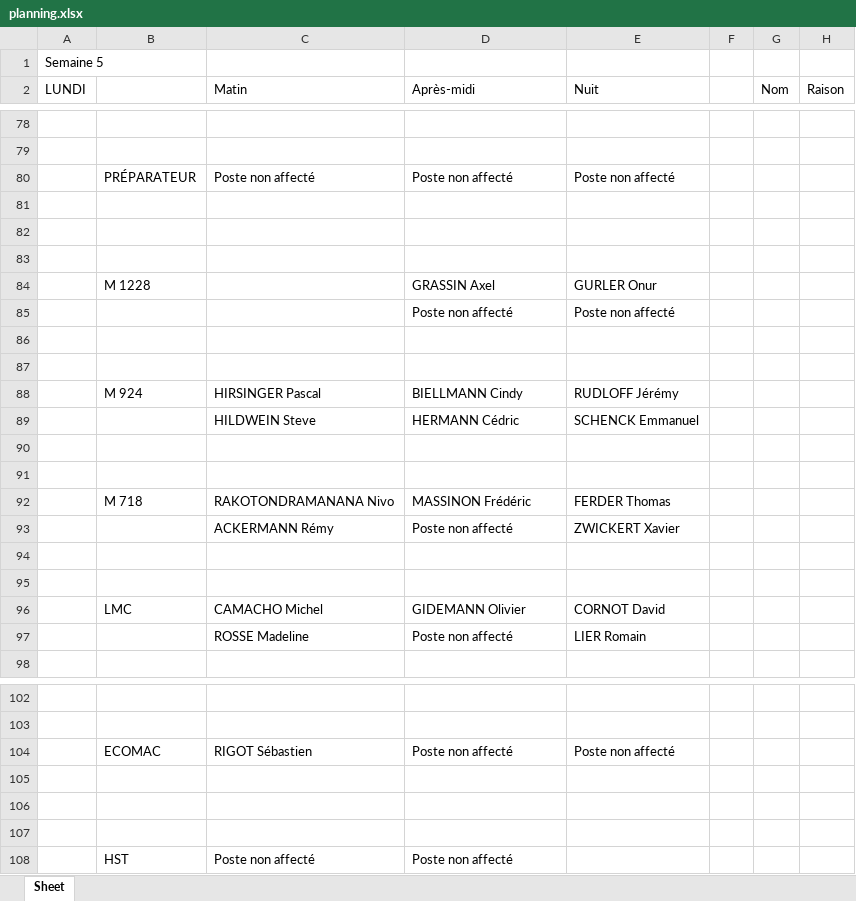
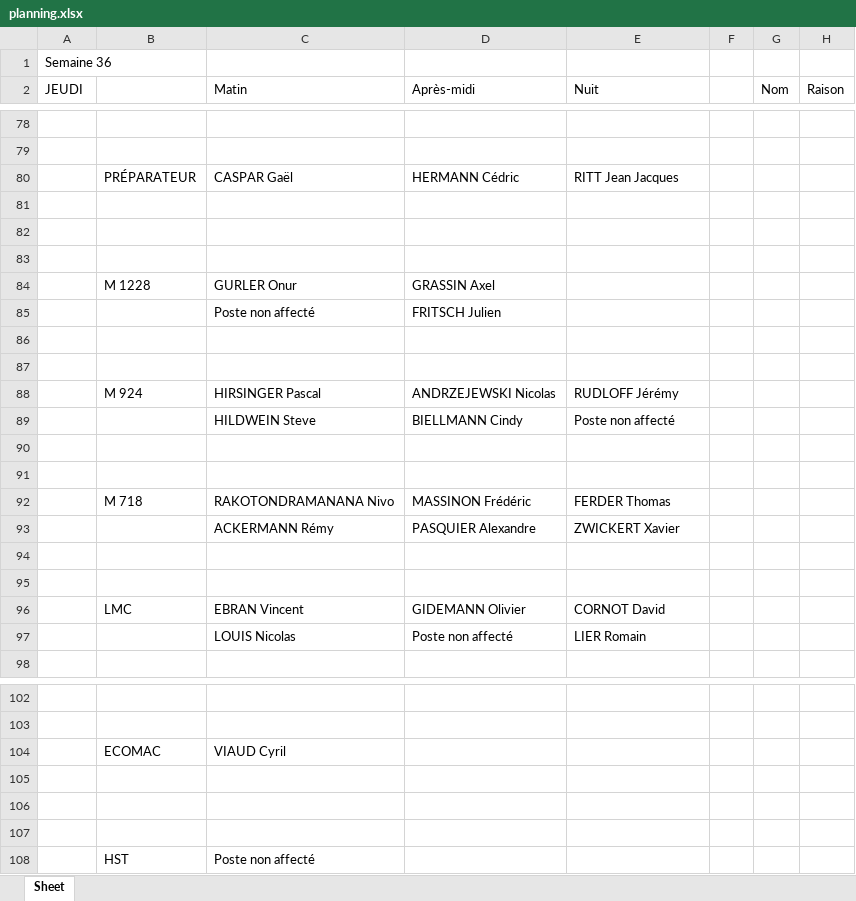
Before and after one commit to TisaneFruitRouge/dssmith-planning, an Excel workbook: planning/static/excel/planning.xlsx, sheet Sheet, drawn as a sheet; only a part is shown, gaps mark what is left out; values as stored, in another font and other column widths than the file's, no cell formats; removed rows and columns are numbered as before the commit, all else as after; the diff covers the shown part only; the diff names each change by its address in the sheet, - before the commit and + after, or states it on an @@ line.

```diff
--- a/planning/static/excel/planning.xlsx (sheet Sheet)
+++ b/planning/static/excel/planning.xlsx (sheet Sheet)
-A1 (JEUDI): Semaine 5
+A1 (JEUDI): Semaine 36
-A2: LUNDI
+A2: JEUDI
-row 80:  | PRÉPARATEUR | Poste non affecté | Poste non affecté | Poste non affecté
+row 80:  | PRÉPARATEUR | CASPAR Gaël | HERMANN Cédric | RITT Jean Jacques
-C84 (Matin): (empty)
+C84 (Matin): GURLER Onur
-E84 (Nuit): GURLER Onur
+E84 (Nuit): (empty)
-row 85:  |  |  | Poste non affecté | Poste non affecté
+row 85:  |  | Poste non affecté | FRITSCH Julien
-D88 (Après-midi): BIELLMANN Cindy
+D88 (Après-midi): ANDRZEJEWSKI Nicolas
-row 89:  |  | HILDWEIN Steve | HERMANN Cédric | SCHENCK Emmanuel
+row 89:  |  | HILDWEIN Steve | BIELLMANN Cindy | Poste non affecté
-D93 (Après-midi): Poste non affecté
+D93 (Après-midi): PASQUIER Alexandre
-C96 (Matin): CAMACHO Michel
+C96 (Matin): EBRAN Vincent
-C97 (Matin): ROSSE Madeline
+C97 (Matin): LOUIS Nicolas
-row 104:  | ECOMAC | RIGOT Sébastien | Poste non affecté | Poste non affecté
+row 104:  | ECOMAC | VIAUD Cyril
-D108 (Après-midi): Poste non affecté
+D108 (Après-midi): (empty)
```
Also changed, not shown: 20 added rows, 20 removed rows and 17 edited cells elsewhere in this sheet, cell formats, 3 other files.
